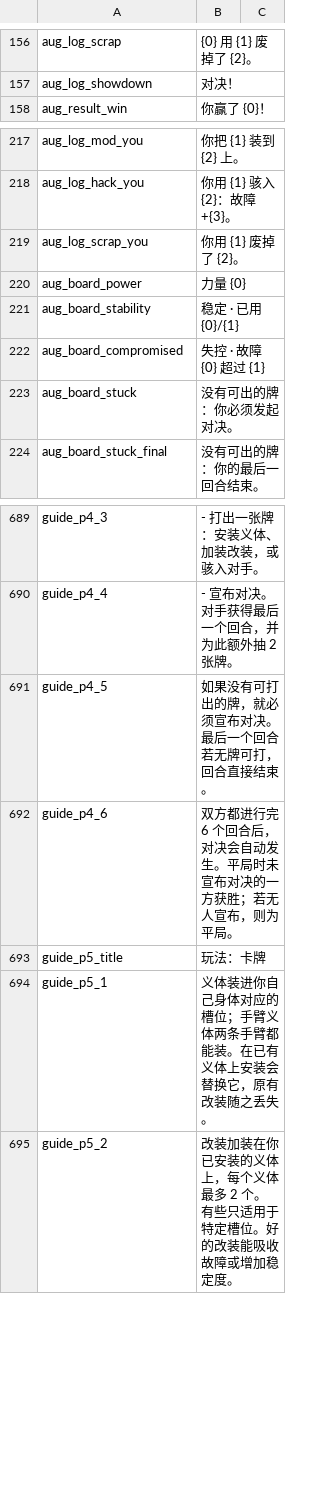
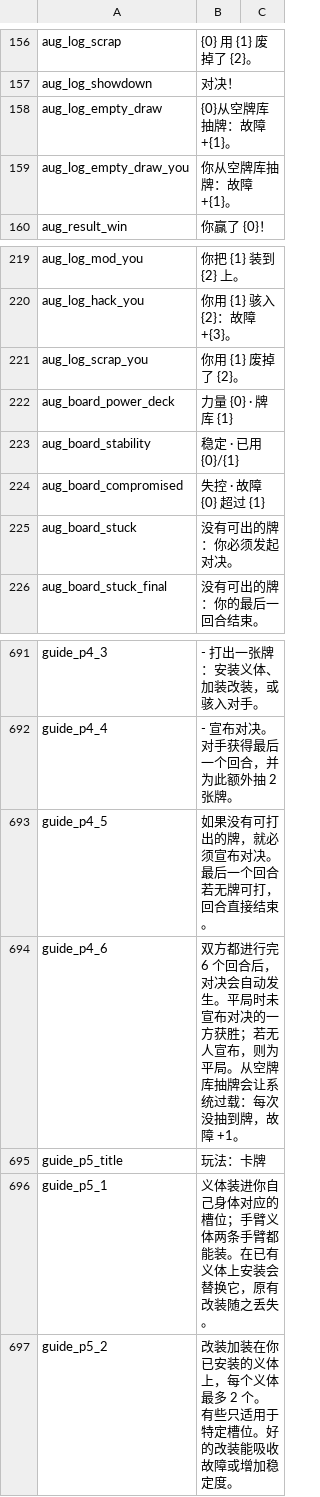
Before and after one commit to dysonzed/Zams-Collectibles, a CSV file: Localization/zh.csv, drawn as a sheet; only a part is shown, gaps mark what is left out.

```diff
--- a/Localization/zh.csv
+++ b/Localization/zh.csv
@@ -157,2 +157,4 @@ aug_log_scrap,{0} 用 {1} 废掉了 {2}。
 aug_log_showdown,对决！
+aug_log_empty_draw,{0}从空牌库抽牌：故障 +{1}。
+aug_log_empty_draw_you,你从空牌库抽牌：故障 +{1}。
 aug_result_win,你赢了 {0}！
@@ -219,3 +221,3 @@ aug_log_hack_you,你用 {1} 骇入 {2}：故障 +{3}。
 aug_log_scrap_you,你用 {1} 废掉了 {2}。
-aug_board_power,力量 {0}
+aug_board_power_deck,力量 {0} · 牌库 {1}
 aug_board_stability,稳定 · 已用 {0}/{1}
@@ -691,3 +693,3 @@ guide_p4_4,- 宣布对决。对手获得最后一个回合，并为此额外抽
 guide_p4_5,如果没有可打出的牌，就必须宣布对决。最后一个回合若无牌可打，回合直接结束。
-guide_p4_6,双方都进行完 6 个回合后，对决会自动发生。平局时未宣布对决的一方获胜；若无人宣布，则为平局。
+guide_p4_6,双方都进行完 6 个回合后，对决会自动发生。平局时未宣布对决的一方获胜；若无人宣布，则为平局。从空牌库抽牌会让系统过载：每次没抽到牌，故障 +1。
 guide_p5_title,玩法：卡牌
```
Also changed, not shown: Localization/en.csv, 7 other files.
